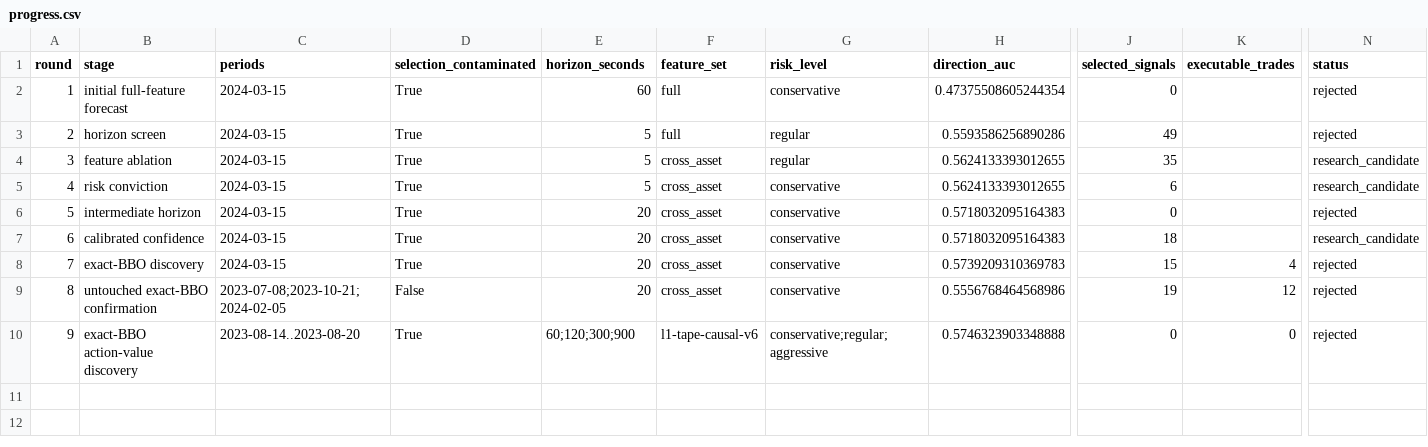
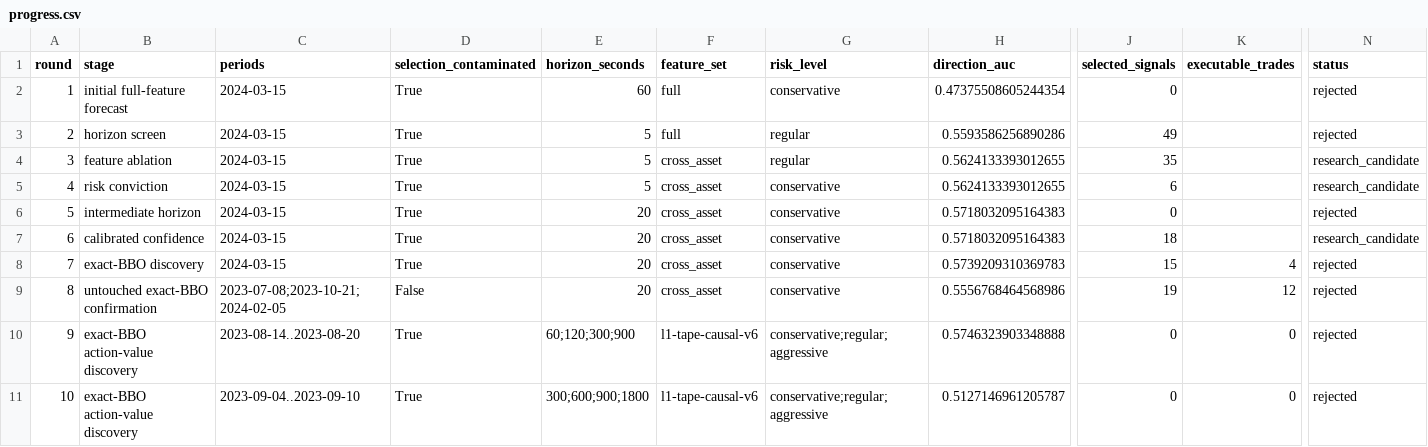
Before and after one commit to strmt7/simple_ai_trading, a CSV file: docs/model-research/action-value/latest/progress.csv, drawn as a sheet; only a part is shown, gaps mark what is left out; rows hold the shown columns only; the diff names each change by its address in the sheet, - before the commit and + after, or states it on an @@ line.

```diff
--- a/docs/model-research/action-value/latest/progress.csv
+++ b/docs/model-research/action-value/latest/progress.csv
+row 11: 10 | exact-BBO action-value discovery | 2023-09-04..2023-09-10 | True | 300;600;900;1800 | l1-tape-causal-v6 | conservative;regular;aggressive | 0.5127146961205787 | 0 | 0 | rejected
```
Also changed, not shown: docs/model-research/action-value/latest/candidates.csv, 11 other files.
